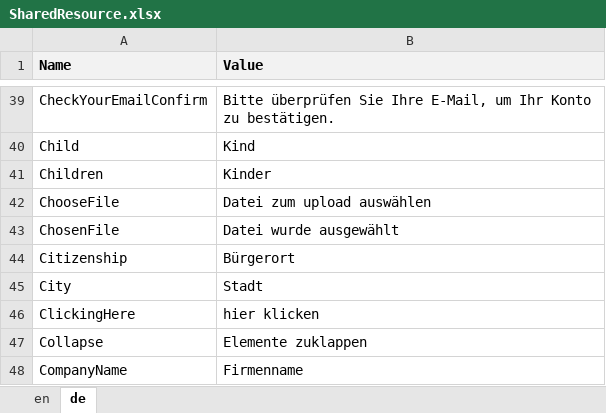
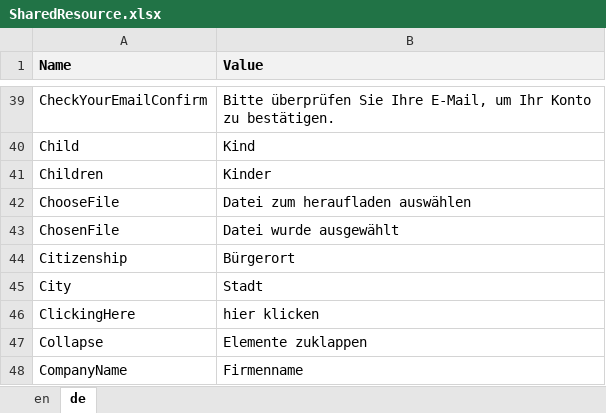
Before and after one commit to theodoracatos/vitae, an Excel workbook: Vitae/Library/Resources/SharedResource.xlsx, sheet de, drawn as a sheet; only a part is shown, gaps mark what is left out; values as stored, in another font and other column widths than the file's, no borders; the diff covers the shown part only; the diff names each change by its address in the sheet, - before the commit and + after, or states it on an @@ line.

```diff
--- a/Vitae/Library/Resources/SharedResource.xlsx (sheet de)
+++ b/Vitae/Library/Resources/SharedResource.xlsx (sheet de)
-B42 (Value): Datei zum upload auswählen
+B42 (Value): Datei zum heraufladen auswählen
```
Also changed, not shown: 22 added rows, 1 removed row and 3 edited cells elsewhere in this sheet, sheet en, 27 other files.
